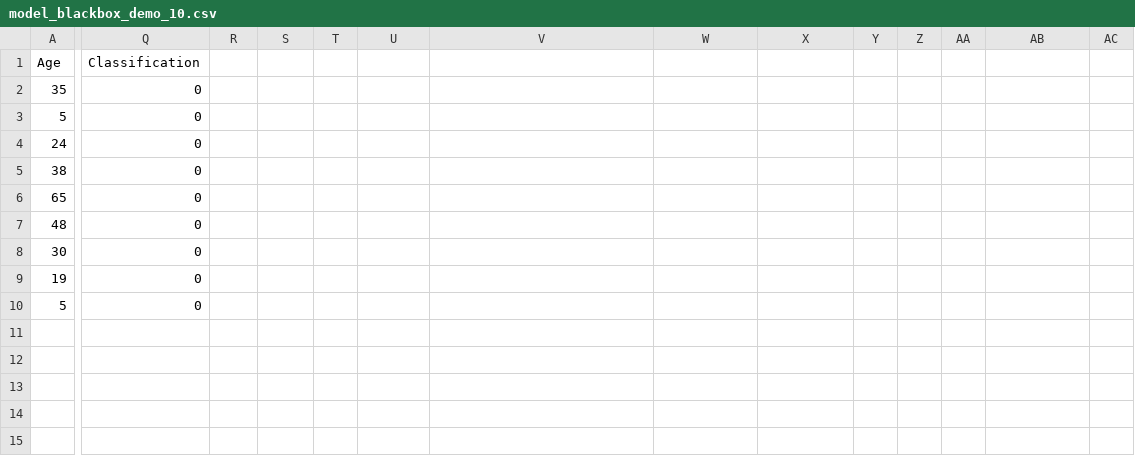
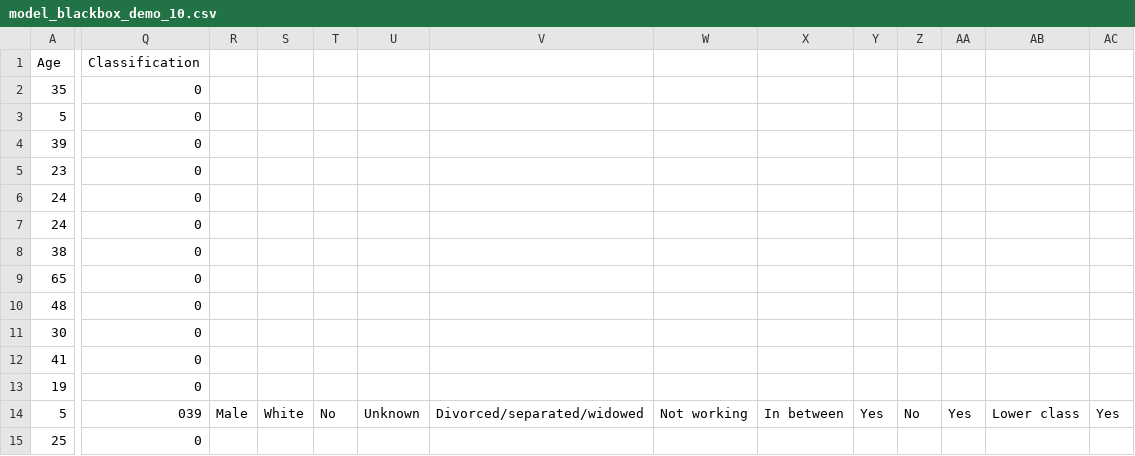
Before and after one commit to benoitchamot/Shootings, a CSV file: Examples/model_blackbox_demo_10.csv, drawn as a sheet; only a part is shown, gaps mark what is left out; addresses are those after the commit; rows hold the shown columns only; the diff covers the shown part only; the diff names each change by its address in the sheet, - before the commit and + after, or states it on an @@ line.

```diff
--- a/Examples/model_blackbox_demo_10.csv
+++ b/Examples/model_blackbox_demo_10.csv
+row 4: 39 | 0
+row 5: 23 | 0
+row 6: 24 | 0
+row 12: 41 | 0
-Q14 (Classification): 0
+Q14 (Classification): 039
-R14: (empty)
+R14: Male
-S14: (empty)
+S14: White
-T14: (empty)
+T14: No
-U14: (empty)
+U14: Unknown
-V14: (empty)
+V14: Divorced/separated/widowed
-W14: (empty)
+W14: Not working
-X14: (empty)
+X14: In between
-Y14: (empty)
+Y14: Yes
-Z14: (empty)
+Z14: No
-AA14: (empty)
+AA14: Yes
-AB14: (empty)
+AB14: Lower class
-AC14: (empty)
+AC14: Yes
+row 15: 25 | 0
```
Also changed, not shown: 4 edited cells elsewhere in this file, 11 other files.
